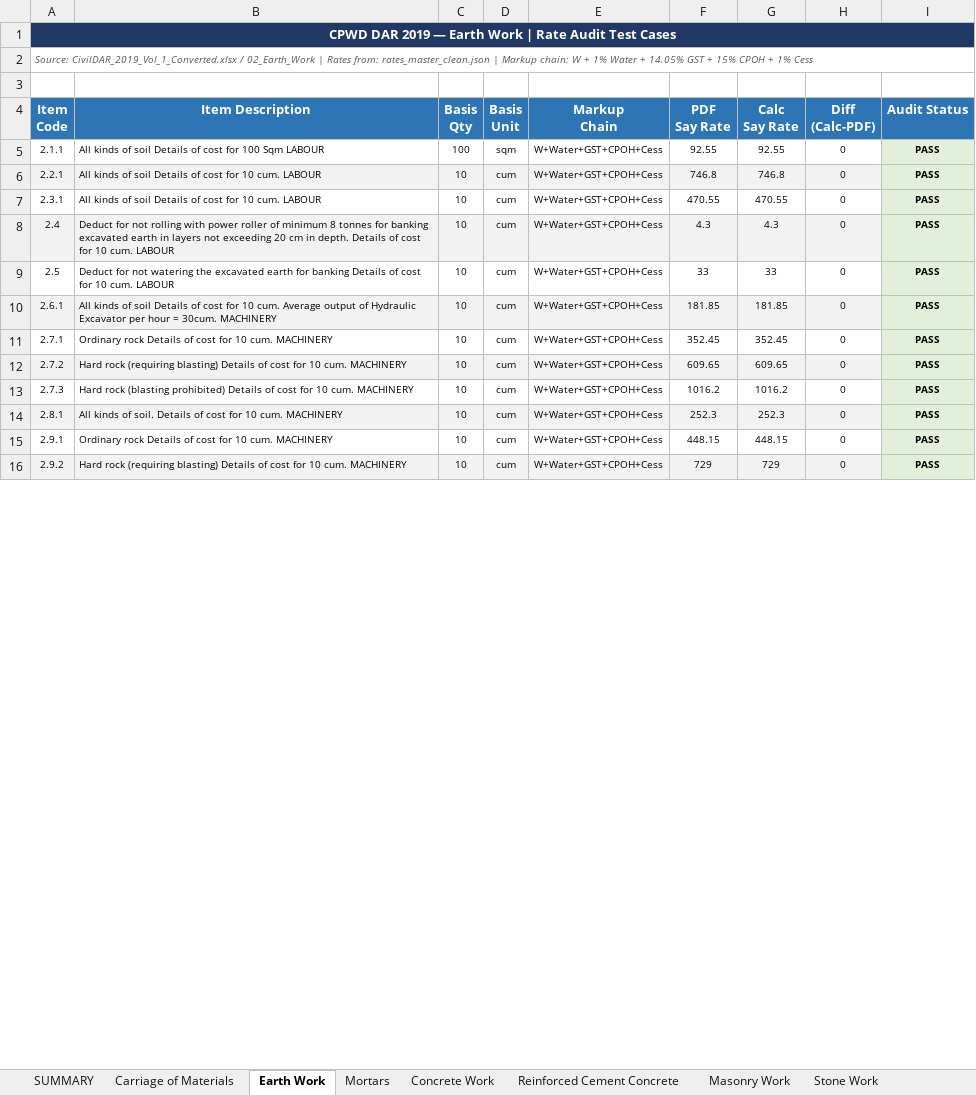
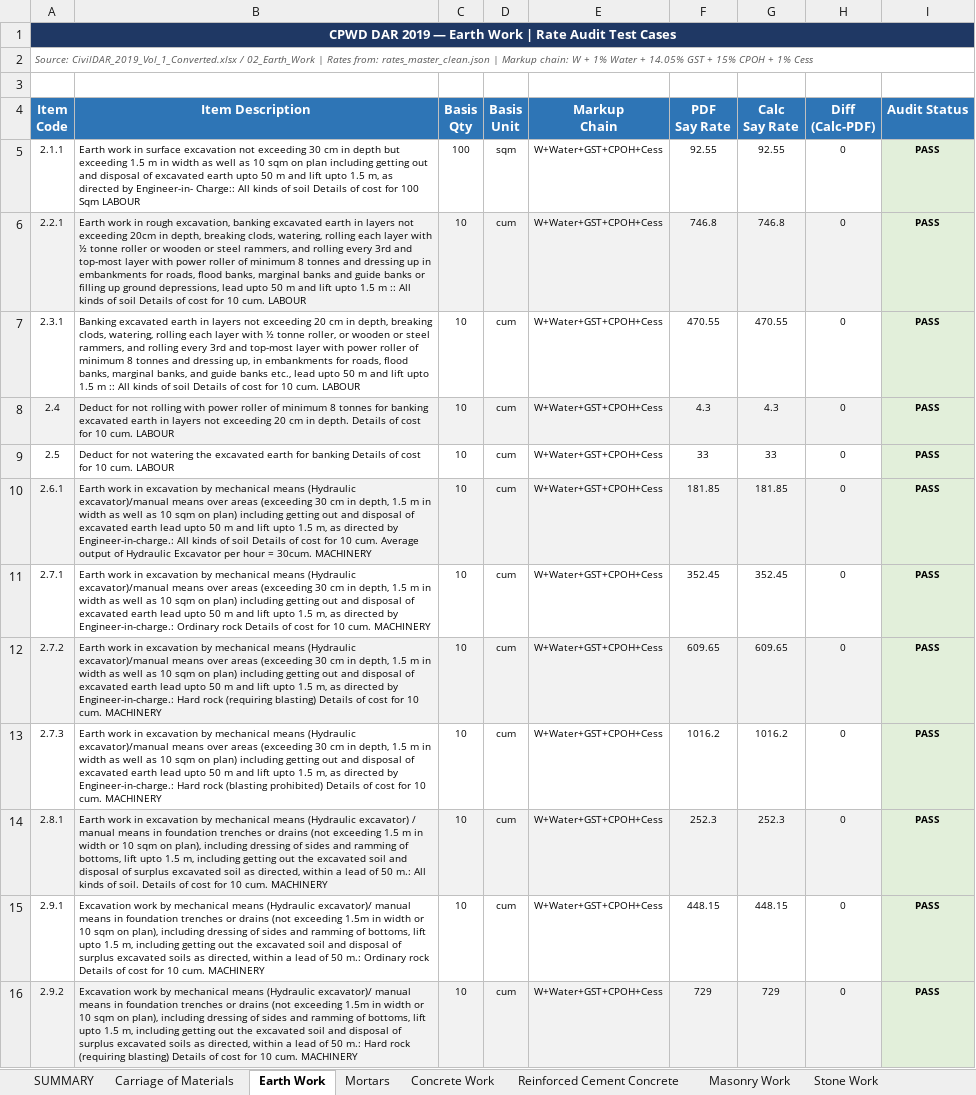
Before and after one commit to NishantAgarwal03/cpwd-dar-2019-excel, an Excel workbook: CPWD_DAR_2019_Audit_Test_Cases.xlsx, sheet Earth Work, drawn as a sheet; only a part is shown; values as stored, in another font and other column widths than the file's, no borders; the diff covers the shown part only; the diff names each change by its address in the sheet, - before the commit and + after, or states it on an @@ line.

```diff
--- a/CPWD_DAR_2019_Audit_Test_Cases.xlsx (sheet Earth Work)
+++ b/CPWD_DAR_2019_Audit_Test_Cases.xlsx (sheet Earth Work)
-B5 (Item Description): All kinds…
+B5 (Item Description): Earth work in surface excavation not exceeding 30 cm in depth but exceeding 1.5 m in width as well as 10 sqm on plan including getting out and disposal of excavated earth upto 50 m and lift upto 1.5 m, as directed by Engineer-in- Charge:: All kinds…
-B6 (Item Description): All kinds…
+B6 (Item Description): Earth work in rough excavation, banking excavated earth in layers not exceeding 20cm in depth, breaking clods, watering, rolling each layer with ½ tonne roller or wooden or steel rammers, and rolling every 3rd and top-most layer with power roller of minimum 8 tonnes and dressing up in embankments for roads, flood banks, marginal banks and guide banks or filling up ground depressions, lead upto 50 m and lift upto 1.5 m :: All kinds…
-B7 (Item Description): All kinds…
+B7 (Item Description): Banking excavated earth in layers not exceeding 20 cm in depth, breaking clods, watering, rolling each layer with ½ tonne roller, or wooden or steel rammers, and rolling every 3rd and top-most layer with power roller of minimum 8 tonnes and dressing up, in embankments for roads, flood banks, marginal banks, and guide banks etc., lead upto 50 m and lift upto 1.5 m :: All kinds…
-B10 (Item Description): All kinds…
+B10 (Item Description): Earth work in excavation by mechanical means (Hydraulic excavator)/manual means over areas (exceeding 30 cm in depth, 1.5 m in width as well as 10 sqm on plan) including getting out and disposal of excavated earth lead upto 50 m and lift upto 1.5 m, as directed by Engineer-in-charge.: All kinds…
-B11 (Item Description): Ordinary rock…
+B11 (Item Description): Earth work in excavation by mechanical means (Hydraulic excavator)/manual means over areas (exceeding 30 cm in depth, 1.5 m in width as well as 10 sqm on plan) including getting out and disposal of excavated earth lead upto 50 m and lift upto 1.5 m, as directed by Engineer-in-charge.: Ordinary rock…
-B12 (Item Description): Hard rock…
+B12 (Item Description): Earth work in excavation by mechanical means (Hydraulic excavator)/manual means over areas (exceeding 30 cm in depth, 1.5 m in width as well as 10 sqm on plan) including getting out and disposal of excavated earth lead upto 50 m and lift upto 1.5 m, as directed by Engineer-in-charge.: Hard rock…
-B13 (Item Description): Hard rock…
+B13 (Item Description): Earth work in excavation by mechanical means (Hydraulic excavator)/manual means over areas (exceeding 30 cm in depth, 1.5 m in width as well as 10 sqm on plan) including getting out and disposal of excavated earth lead upto 50 m and lift upto 1.5 m, as directed by Engineer-in-charge.: Hard rock…
-B14 (Item Description): All kinds…
+B14 (Item Description): Earth work in excavation by mechanical means (Hydraulic excavator) / manual means in foundation trenches or drains (not exceeding 1.5 m in width or 10 sqm on plan), including dressing of sides and ramming of bottoms, lift upto 1.5 m, including getting out the excavated soil and disposal of surplus excavated soil as directed, within a lead of 50 m.: All kinds…
-B15 (Item Description): Ordinary rock…
+B15 (Item Description): Excavation work by mechanical means (Hydraulic excavator)/ manual means in foundation trenches or drains (not exceeding 1.5m in width or 10 sqm on plan), including dressing of sides and ramming of bottoms, lift upto 1.5 m, including getting out the excavated soil and disposal of surplus excavated soils as directed, within a lead of 50 m.: Ordinary rock…
-B16 (Item Description): Hard rock…
+B16 (Item Description): Excavation work by mechanical means (Hydraulic excavator)/ manual means in foundation trenches or drains (not exceeding 1.5m in width or 10 sqm on plan), including dressing of sides and ramming of bottoms, lift upto 1.5 m, including getting out the excavated soil and disposal of surplus excavated soils as directed, within a lead of 50 m.: Hard rock…
```
Also changed, not shown: 151 edited cells and cell formats elsewhere in this sheet, sheet Wood and PVC Work, sheet Water Supply, sheet New Technologies & Materials, sheet Sanitary Installations, sheet Roofing, sheet Reinforced Cement Concrete, 19 more sheets, 2 other files.
